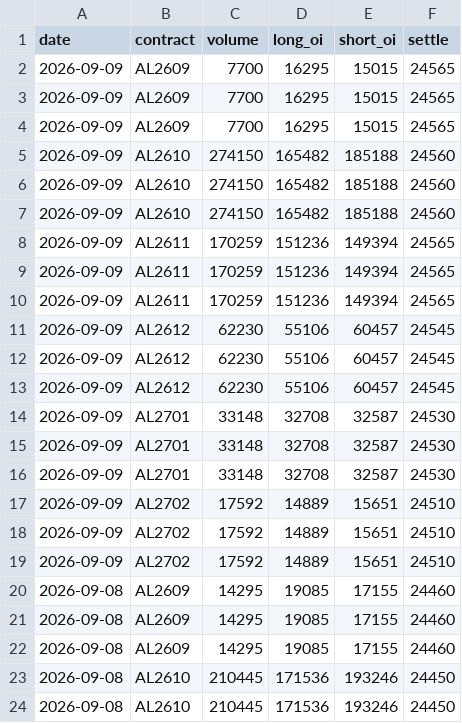
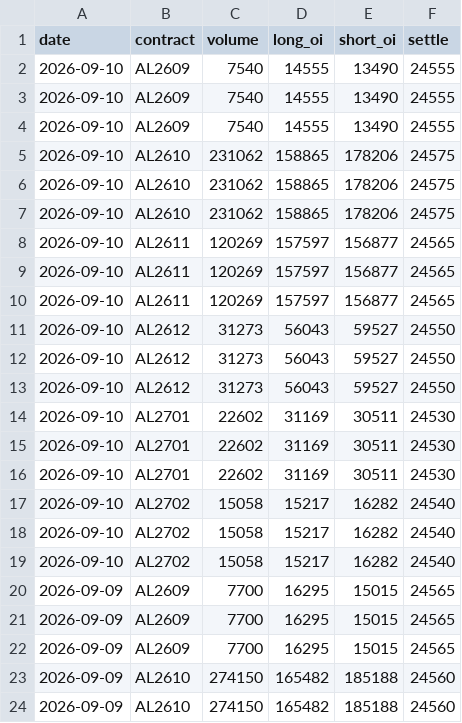
Before and after one commit to yutongchai-bit/shfe-dashboard, a CSV file: data/fresh_totals_al.csv, drawn as a sheet; only a part is shown; the shorter side is filled out with more unchanged rows.

```diff
--- a/data/fresh_totals_al.csv
+++ b/data/fresh_totals_al.csv
@@ -1,2 +1,20 @@
 date,contract,volume,long_oi,short_oi,settle
+2026-09-10,AL2609,7540,14555,13490,24555
+2026-09-10,AL2609,7540,14555,13490,24555
+2026-09-10,AL2609,7540,14555,13490,24555
+2026-09-10,AL2610,231062,158865,178206,24575
+2026-09-10,AL2610,231062,158865,178206,24575
+2026-09-10,AL2610,231062,158865,178206,24575
+2026-09-10,AL2611,120269,157597,156877,24565
+2026-09-10,AL2611,120269,157597,156877,24565
+2026-09-10,AL2611,120269,157597,156877,24565
+2026-09-10,AL2612,31273,56043,59527,24550
+2026-09-10,AL2612,31273,56043,59527,24550
+2026-09-10,AL2612,31273,56043,59527,24550
+2026-09-10,AL2701,22602,31169,30511,24530
+2026-09-10,AL2701,22602,31169,30511,24530
+2026-09-10,AL2701,22602,31169,30511,24530
+2026-09-10,AL2702,15058,15217,16282,24540
+2026-09-10,AL2702,15058,15217,16282,24540
+2026-09-10,AL2702,15058,15217,16282,24540
 2026-09-09,AL2609,7700,16295,15015,24565
```
Also changed, not shown: data/fresh_positions_al.csv, data/fresh_positions_cu.csv, 14 other files.
